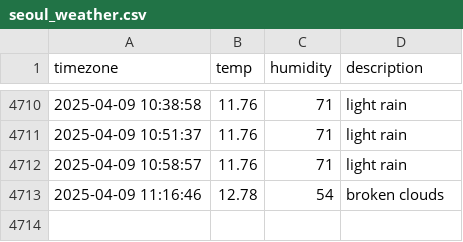
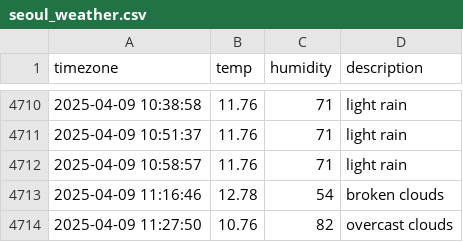
Before and after one commit to kapterhan/soul_weather, a CSV file: seoul_weather.csv, drawn as a sheet; only a part is shown, gaps mark what is left out.

```diff
--- a/seoul_weather.csv
+++ b/seoul_weather.csv
@@ -4713 +4713,2 @@ timezone,temp,humidity,description
 2025-04-09 11:16:46,12.78,54,broken clouds
+2025-04-09 11:27:50,10.76,82,overcast clouds
```
